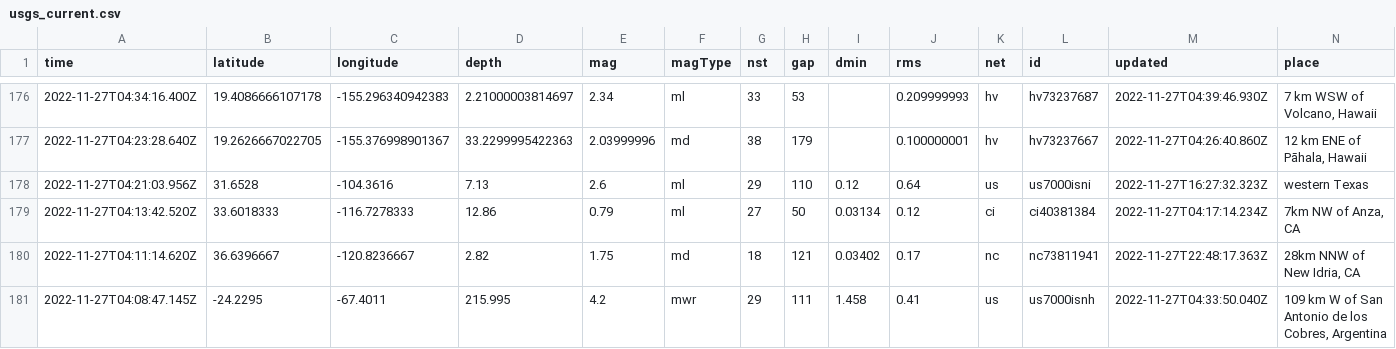
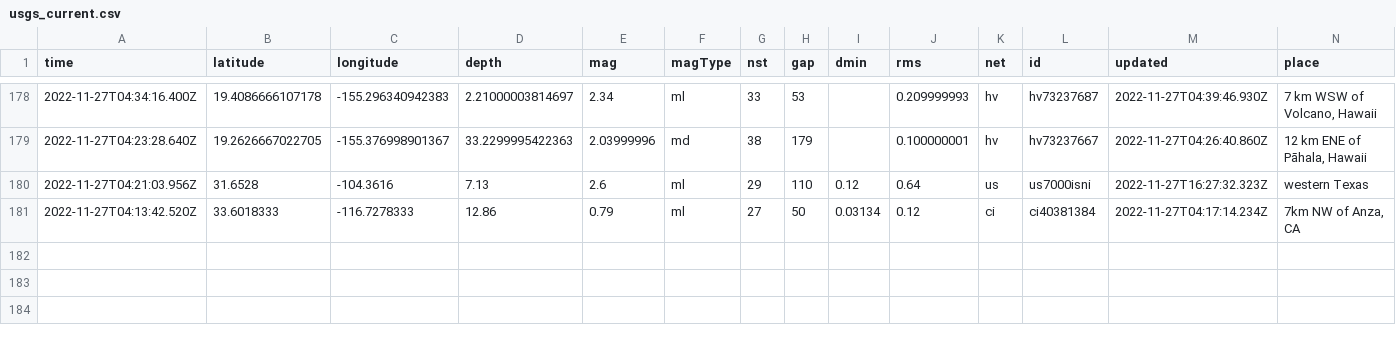
Before and after one commit to katielicari/nicar22-github-action, a CSV file: usgs_current.csv, drawn as a sheet; only a part is shown, gaps mark what is left out; removed rows and columns are numbered as before the commit, all else as after; rows hold the shown columns only; the diff covers the shown part only; the diff names each change by its address in the sheet, - before the commit and + after, or states it on an @@ line.

```diff
--- a/usgs_current.csv
+++ b/usgs_current.csv
-row 180: 2022-11-27T04:11:14.620Z | 36.6396667 | -120.8236667 | 2.82 | 1.75 | md | 18 | 121 | 0.03402 | 0.17 | nc | nc73811941 | 2022-11-27T22:48:17.363Z | 28km NNW of New Idria, CA
-row 181: 2022-11-27T04:08:47.145Z | -24.2295 | -67.4011 | 215.995 | 4.2 | mwr | 29 | 111 | 1.458 | 0.41 | us | us7000isnh | 2022-11-27T04:33:50.040Z | 109 km W of San Antonio de los Cobres, Argentina
```
Also changed, not shown: 2 added rows, 2 removed rows and 3 edited cells elsewhere in this file.
